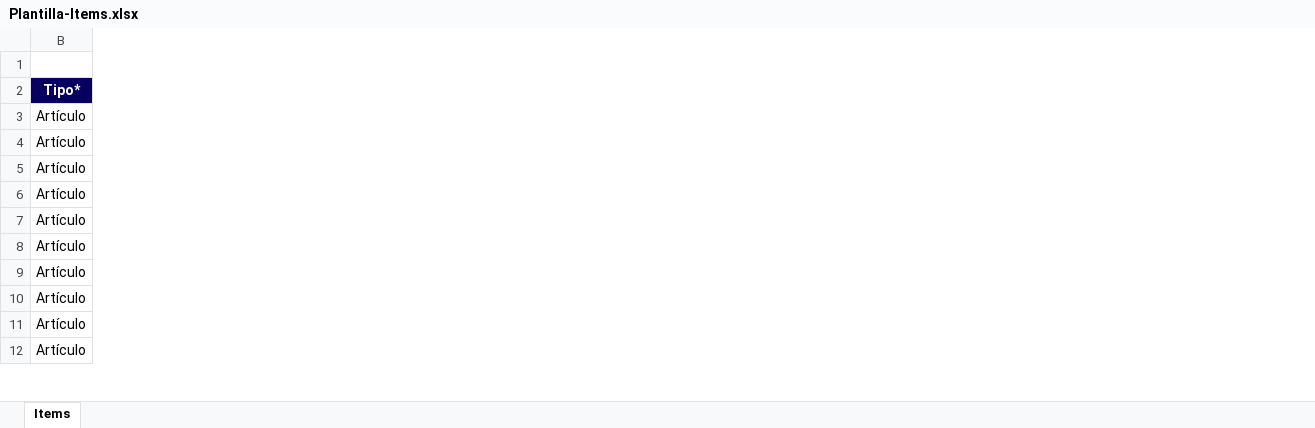
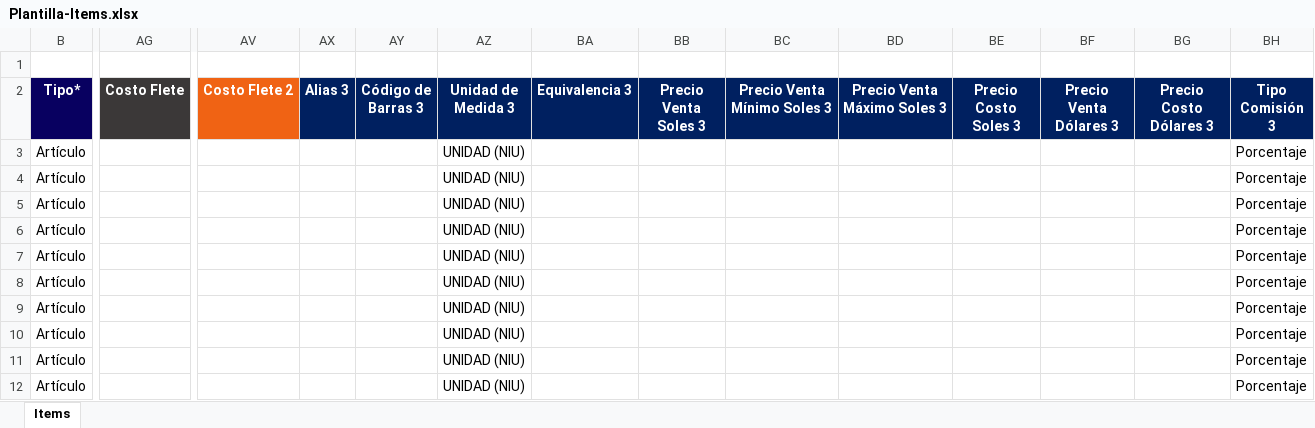
Before and after one commit to LuisitoPrograma/apiPOS, an Excel workbook: excel/Plantilla-Items.xlsx, sheet Items, drawn as a sheet; only a part is shown, gaps mark what is left out; values as stored, in another font and other column widths than the file's, no borders; the diff covers the shown part only; the diff names each change by its address in the sheet, - before the commit and + after, or states it on an @@ line.

Commit message:
upgrade

```diff
--- a/excel/Plantilla-Items.xlsx (sheet Items)
+++ b/excel/Plantilla-Items.xlsx (sheet Items)
@@ column AG (Costo Flete) unhidden, empty @@
@@ column AV (Costo Flete 2) unhidden, empty @@
@@ column AX (Alias 3) unhidden, empty @@
@@ column AY (Código de Barras 3) unhidden, empty @@
@@ column AZ (Unidad de Medida 3) unhidden, rows 3-12: all UNIDAD (NIU) @@
@@ column BA (Equivalencia 3) unhidden, empty @@
@@ column BB (Precio Venta Soles 3) unhidden, empty @@
@@ column BC (Precio Venta Mínimo Soles 3) unhidden, empty @@
@@ column BD (Precio Venta Máximo Soles 3) unhidden, empty @@
@@ column BE (Precio Costo Soles 3) unhidden, empty @@
@@ column BF (Precio Venta Dólares 3) unhidden, empty @@
@@ column BG (Precio Costo Dólares 3) unhidden, empty @@
@@ column BH (Tipo Comisión 3) unhidden, rows 3-12: all Porcentaje @@
```
Also changed, not shown: 58 added columns elsewhere in this sheet.
